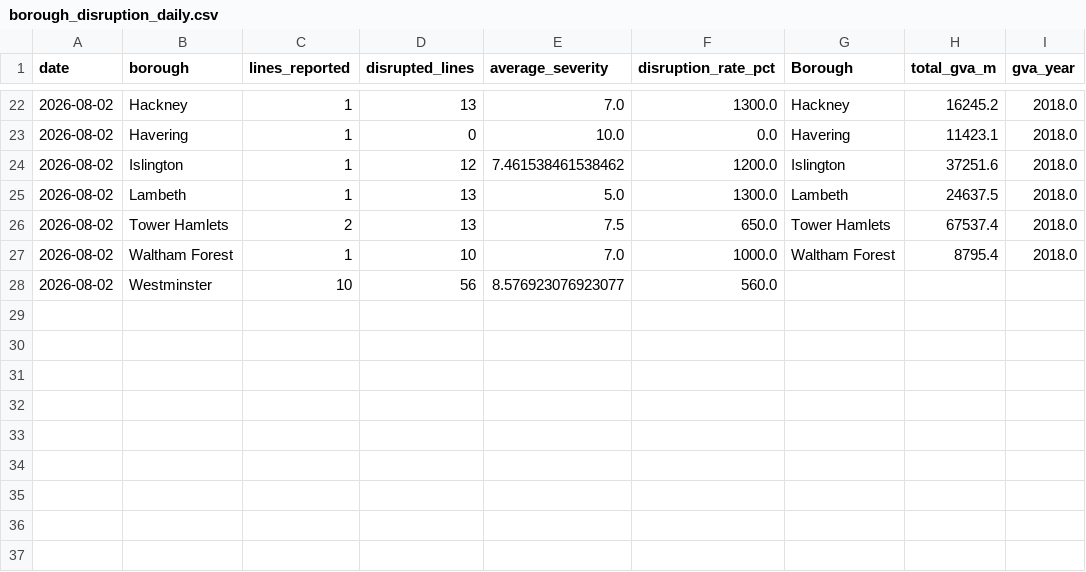
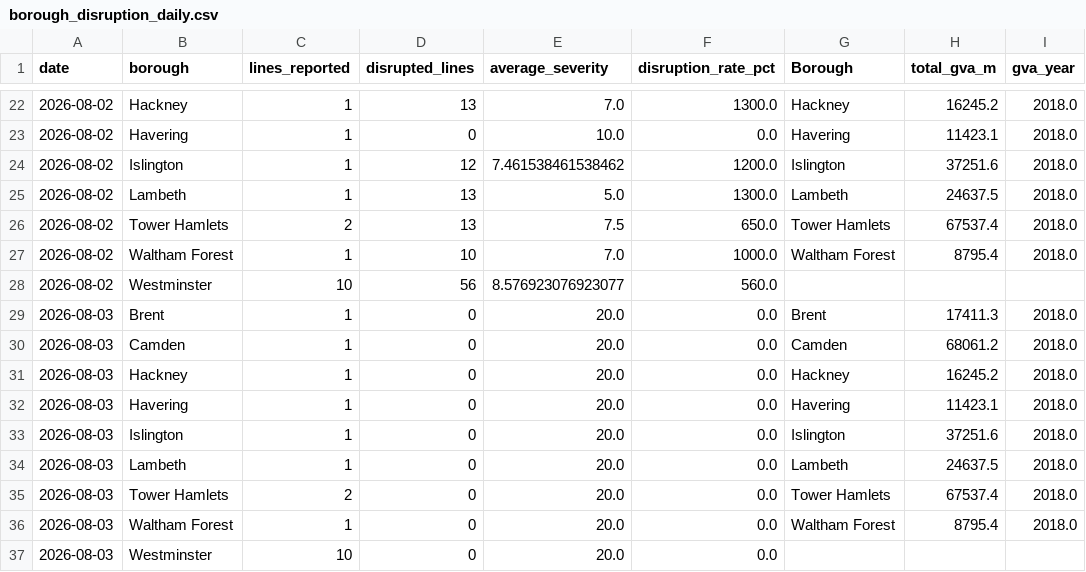
Before and after one commit to Aashleshaj/London_Transport_Reliability_and_Economic_Impact, a CSV file: data/borough_disruption_daily.csv, drawn as a sheet; only a part is shown, gaps mark what is left out.

```diff
--- a/data/borough_disruption_daily.csv
+++ b/data/borough_disruption_daily.csv
@@ -28 +28,10 @@ date,borough,lines_reported,disrupted_lines,average_severity,disruption_rate_pct
 2026-08-02,Westminster,10,56,8.576923076923077,560.0,,,
+2026-08-03,Brent,1,0,20.0,0.0,Brent,17411.3,2018.0
+2026-08-03,Camden,1,0,20.0,0.0,Camden,68061.2,2018.0
+2026-08-03,Hackney,1,0,20.0,0.0,Hackney,16245.2,2018.0
+2026-08-03,Havering,1,0,20.0,0.0,Havering,11423.1,2018.0
+2026-08-03,Islington,1,0,20.0,0.0,Islington,37251.6,2018.0
+2026-08-03,Lambeth,1,0,20.0,0.0,Lambeth,24637.5,2018.0
+2026-08-03,Tower Hamlets,2,0,20.0,0.0,Tower Hamlets,67537.4,2018.0
+2026-08-03,Waltham Forest,1,0,20.0,0.0,Waltham Forest,8795.4,2018.0
+2026-08-03,Westminster,10,0,20.0,0.0,,,
```
Also changed, not shown: data/all_lines_combined.csv, data/all_lines_history_enriched.csv, 8 other files.
